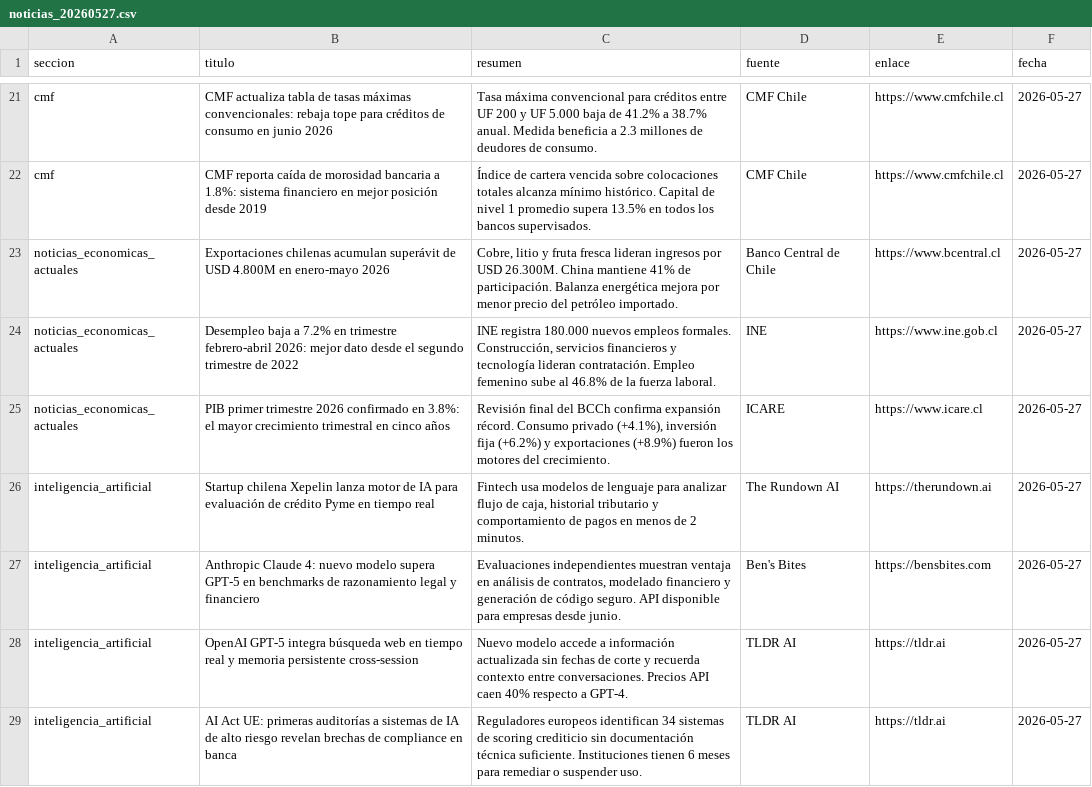
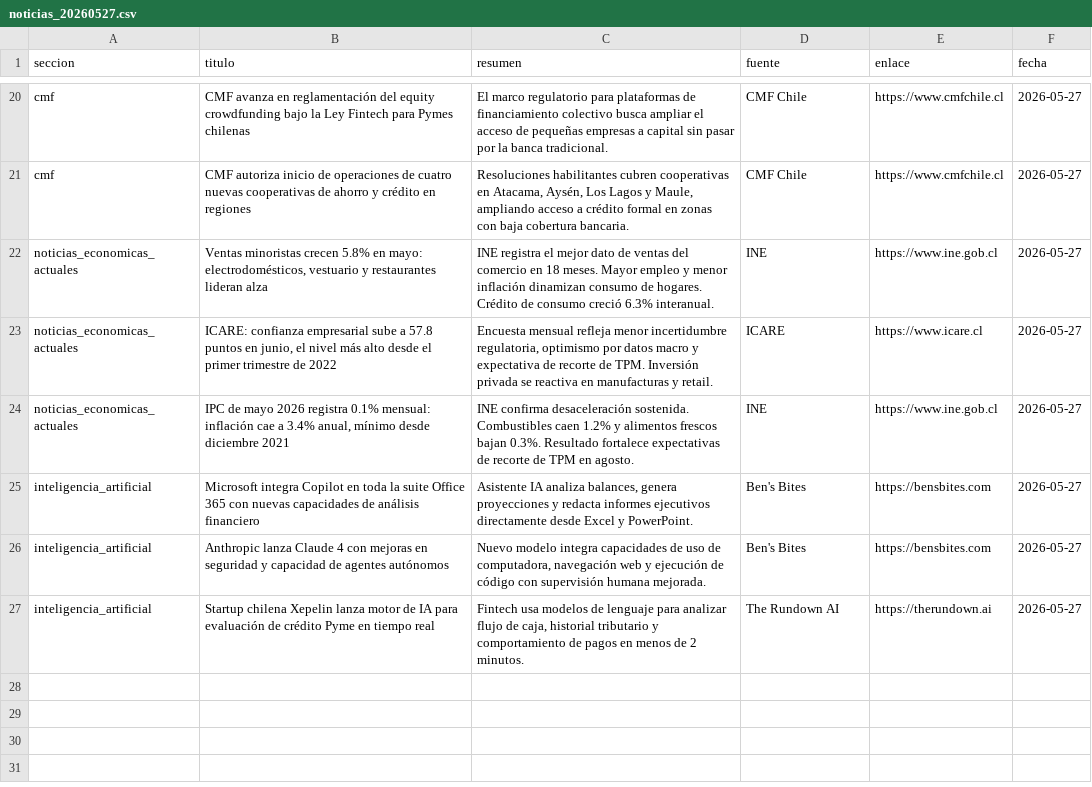
Before and after one commit to erickfranciscohernandez/financiero, a CSV file: noticias_20260527.csv, drawn as a sheet; only a part is shown, gaps mark what is left out; removed rows and columns are numbered as before the commit, all else as after; the diff covers the shown part only; the diff names each change by its address in the sheet, - before the commit and + after, or states it on an @@ line.

```diff
--- a/noticias_20260527.csv
+++ b/noticias_20260527.csv
-B20 (titulo): CMF actualiza tabla de tasas máximas convencionales: rebaja tope para créditos de consumo en junio 2026
+B20 (titulo): CMF avanza en reglamentación del equity crowdfunding bajo la Ley Fintech para Pymes chilenas
-C20 (resumen): Tasa máxima convencional para créditos entre UF 200 y UF 5.000 baja de 41.2% a 38.7% anual. Medida beneficia a 2.3 millones de deudores de consumo.
+C20 (resumen): El marco regulatorio para plataformas de financiamiento colectivo busca ampliar el acceso de pequeñas empresas a capital sin pasar por la banca tradicional.
-B21 (titulo): CMF reporta caída de morosidad bancaria a 1.8%: sistema financiero en mejor posición desde 2019
+B21 (titulo): CMF autoriza inicio de operaciones de cuatro nuevas cooperativas de ahorro y crédito en regiones
-C21 (resumen): Índice de cartera vencida sobre colocaciones totales alcanza mínimo histórico. Capital de nivel 1 promedio supera 13.5% en todos los bancos supervisados.
+C21 (resumen): Resoluciones habilitantes cubren cooperativas en Atacama, Aysén, Los Lagos y Maule, ampliando acceso a crédito formal en zonas con baja cobertura bancaria.
-row 23: noticias_economicas_actuales | Exportaciones chilenas acumulan superávit de USD 4.800M en enero-mayo 2026 | Cobre, litio y fruta fresca lideran ingresos por USD 26.300M. China mantiene 41% de participación. Balanza energética mejora por menor precio del petróleo importado. | Banco Central de Chile | https://www.bcentral.cl | 2026-05-27
-B22 (titulo): Desempleo baja a 7.2% en trimestre febrero-abril 2026: mejor dato desde el segundo trimestre de 2022
+B22 (titulo): Ventas minoristas crecen 5.8% en mayo: electrodomésticos, vestuario y restaurantes lideran alza
-C22 (resumen): INE registra 180.000 nuevos empleos formales. Construcción, servicios financieros y tecnología lideran contratación. Empleo femenino sube al 46.8% de la fuerza laboral.
+C22 (resumen): INE registra el mejor dato de ventas del comercio en 18 meses. Mayor empleo y menor inflación dinamizan consumo de hogares. Crédito de consumo creció 6.3% interanual.
-B23 (titulo): PIB primer trimestre 2026 confirmado en 3.8%: el mayor crecimiento trimestral en cinco años
+B23 (titulo): ICARE: confianza empresarial sube a 57.8 puntos en junio, el nivel más alto desde el primer trimestre de 2022
-C23 (resumen): Revisión final del BCCh confirma expansión récord. Consumo privado (+4.1%), inversión fija (+6.2%) y exportaciones (+8.9%) fueron los motores del crecimiento.
+C23 (resumen): Encuesta mensual refleja menor incertidumbre regulatoria, optimismo por datos macro y expectativa de recorte de TPM. Inversión privada se reactiva en manufacturas y retail.
+row 24: noticias_economicas_actuales | IPC de mayo 2026 registra 0.1% mensual: inflación cae a 3.4% anual, mínimo desde diciembre 2021 | INE confirma desaceleración sostenida. Combustibles caen 1.2% y alimentos frescos bajan 0.3%. Resultado fortalece expectativas de recorte de TPM en agosto. | INE | https://www.ine.gob.cl | 2026-05-27
+row 25: inteligencia_artificial | Microsoft integra Copilot en toda la suite Office 365 con nuevas capacidades de análisis financiero | Asistente IA analiza balances, genera proyecciones y redacta informes ejecutivos directamente desde Excel y PowerPoint. | Ben's Bites | https://bensbites.com | 2026-05-27
+row 26: inteligencia_artificial | Anthropic lanza Claude 4 con mejoras en seguridad y capacidad de agentes autónomos | Nuevo modelo integra capacidades de uso de computadora, navegación web y ejecución de código con supervisión humana mejorada. | Ben's Bites | https://bensbites.com | 2026-05-27
-row 27: inteligencia_artificial | Anthropic Claude 4: nuevo modelo supera GPT-5 en benchmarks de razonamiento legal y financiero | Evaluaciones independientes muestran ventaja en análisis de contratos, modelado financiero y generación de código seguro. API disponible para empresas desde junio. | Ben's Bites | https://bensbites.com | 2026-05-27
-row 28: inteligencia_artificial | OpenAI GPT-5 integra búsqueda web en tiempo real y memoria persistente cross-session | Nuevo modelo accede a información actualizada sin fechas de corte y recuerda contexto entre conversaciones. Precios API caen 40% respecto a GPT-4. | TLDR AI | https://tldr.ai | 2026-05-27
-row 29: inteligencia_artificial | AI Act UE: primeras auditorías a sistemas de IA de alto riesgo revelan brechas de compliance en banca | Reguladores europeos identifican 34 sistemas de scoring crediticio sin documentación técnica suficiente. Instituciones tienen 6 meses para remediar o suspender uso. | TLDR AI | https://tldr.ai | 2026-05-27
```
Also changed, not shown: 5 added rows, 6 removed rows, 2 moved rows and 16 edited cells elsewhere in this file, 7 other files.
